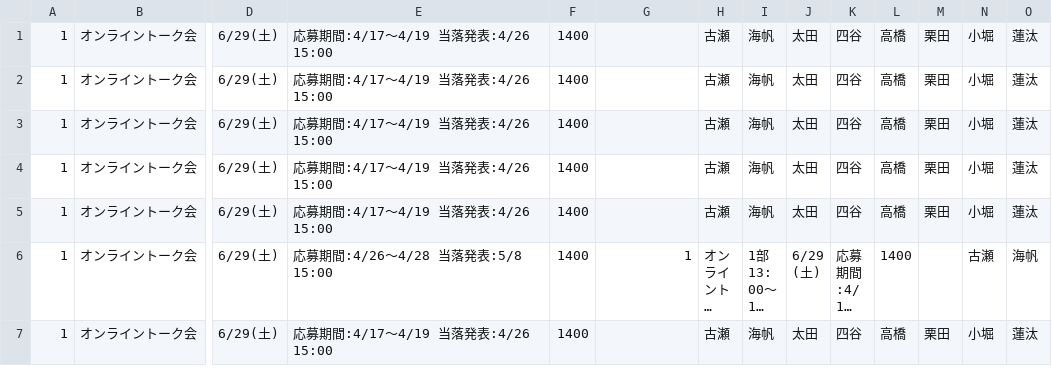
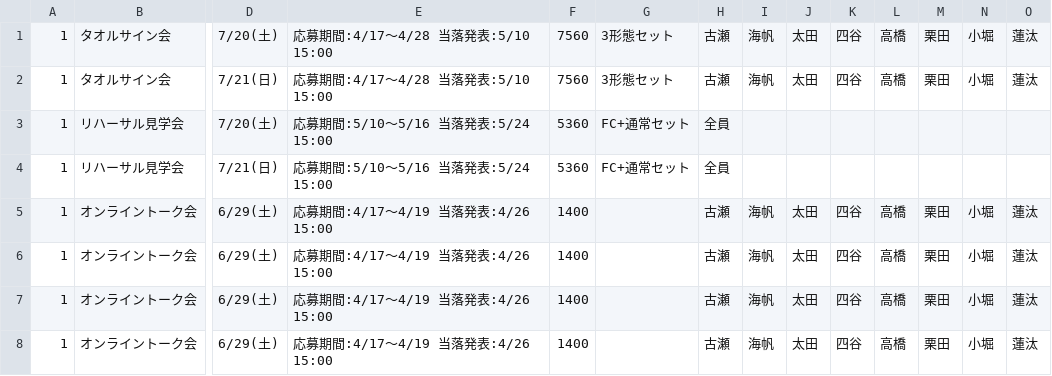
Before and after one commit to hotahota-dev/oct-5th, a CSV file: eventData.csv, drawn as a sheet; only a part is shown, gaps mark what is left out; the shorter side is filled out with more unchanged rows; long unchanged cells end in …; rows hold the shown columns only; the diff names each change by its address in the sheet, - before the commit and + after, or states it on an @@ line.

Commit message:
eventData.csv を更新

```diff
--- a/eventData.csv
+++ b/eventData.csv
+row 1: 1 | タオルサイン会 | 7/20(土) | 応募期間:4/17～4/28 当落発表:5/10 15:00 | 7560 | 3形態セット | 古瀬 | 海帆 | 太田 | 四谷 | 高橋 | 栗田 | 小堀 | 蓮汰
+row 2: 1 | タオルサイン会 | 7/21(日) | 応募期間:4/17～4/28 当落発表:5/10 15:00 | 7560 | 3形態セット | 古瀬 | 海帆 | 太田 | 四谷 | 高橋 | 栗田 | 小堀 | 蓮汰
+row 3: 1 | リハーサル見学会 | 7/20(土) | 応募期間:5/10～5/16 当落発表:5/24 15:00 | 5360 | FC+通常セット | 全員
+row 4: 1 | リハーサル見学会 | 7/21(日) | 応募期間:5/10～5/16 当落発表:5/24 15:00 | 5360 | FC+通常セット | 全員
```
